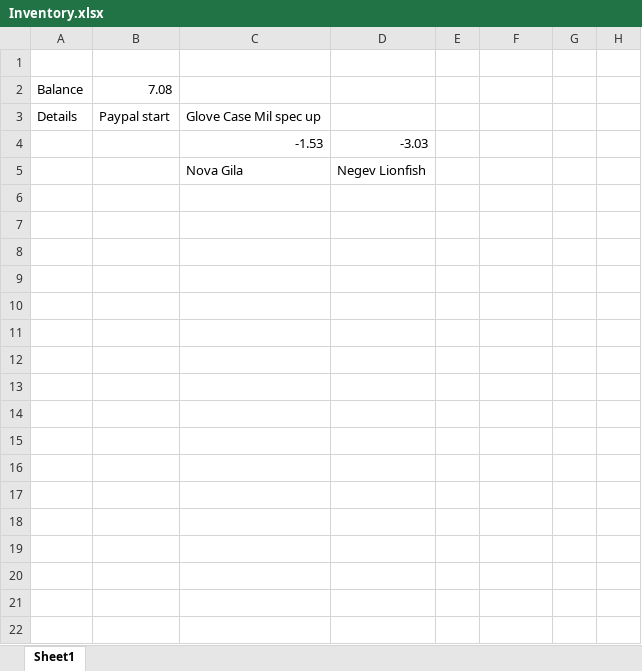
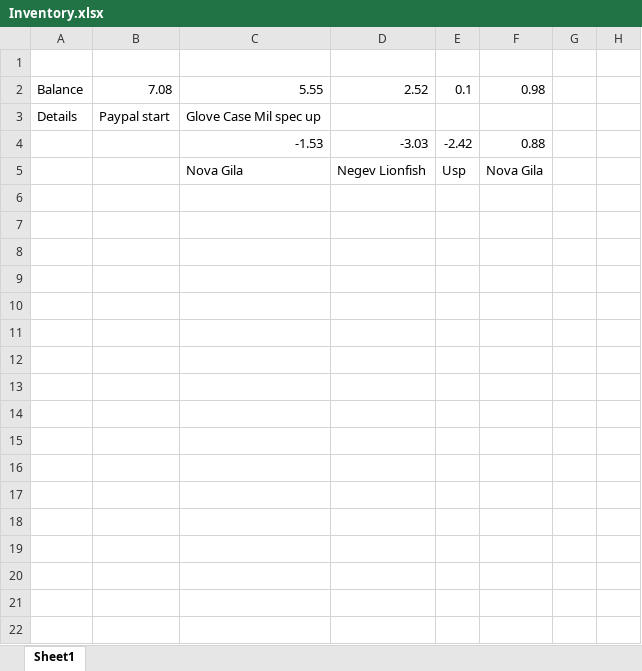
Before and after one commit to wd7512/The-Music-of-Primes, an Excel workbook: Web Sc/Inventory.xlsx, sheet Sheet1, drawn as a sheet; only a part is shown; values as stored, in another font and other column widths than the file's, no borders; the diff names each change by its address in the sheet, - before the commit and + after, or states it on an @@ line.

```diff
--- a/Web Sc/Inventory.xlsx (sheet Sheet1)
+++ b/Web Sc/Inventory.xlsx (sheet Sheet1)
-C2: (empty)
+C2: 5.55
-D2: (empty)
+D2: 2.52
-E2: (empty)
+E2: 0.1
-F2: (empty)
+F2: 0.98
-E4: (empty)
+E4: -2.42
-F4: (empty)
+F4: 0.88
-E5: (empty)
+E5: Usp
-F5: (empty)
+F5: Nova Gila
```
Also changed, not shown: 5 other files.
